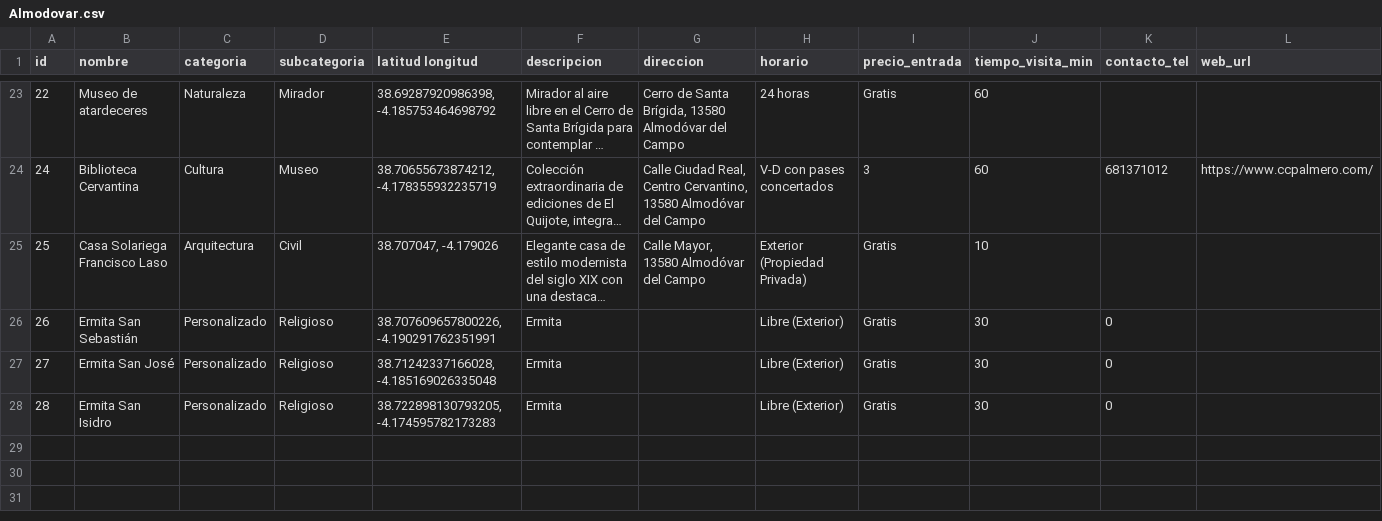
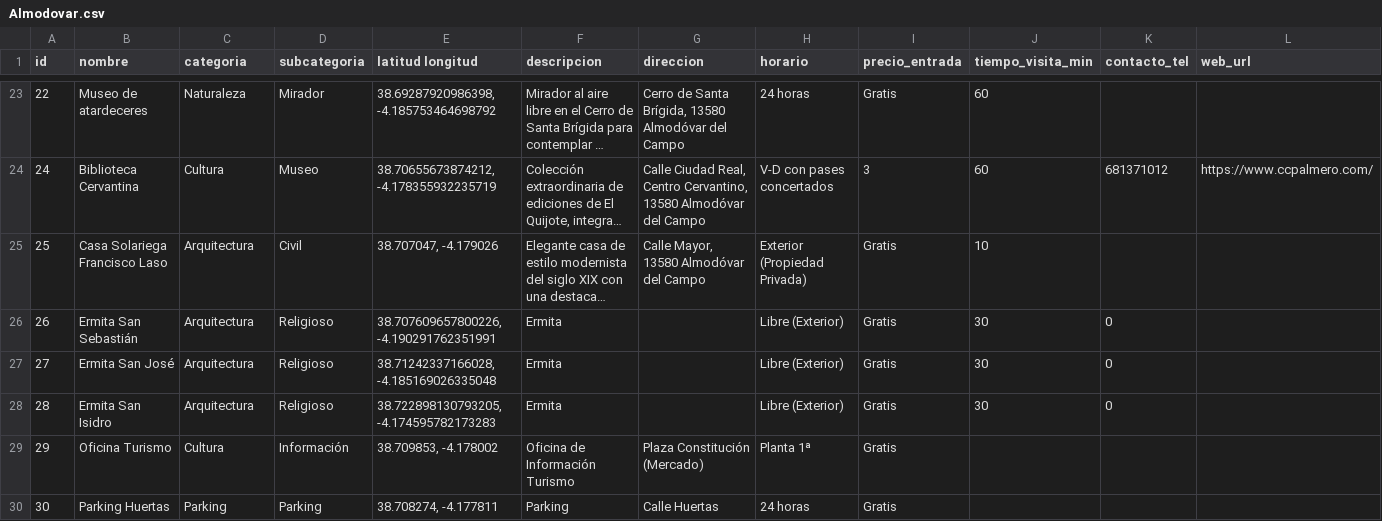
Before and after one commit to gabrielsantosgrillo-dot/JuegosCartas, a CSV file: turismo/Almodovar.csv, drawn as a sheet; only a part is shown, gaps mark what is left out; long unchanged cells end in …; rows hold the shown columns only; the diff names each change by its address in the sheet, - before the commit and + after, or states it on an @@ line.

Commit message:
Add files via upload

```diff
--- a/turismo/Almodovar.csv
+++ b/turismo/Almodovar.csv
-C26:C28 (categoria): Personalizado
+C26:C28 (categoria): Arquitectura
+row 29: 29 | Oficina Turismo | Cultura | Información | 38.709853, -4.178002 | Oficina de Información Turismo | Plaza Constitución (Mercado) | Planta 1ª | Gratis
+row 30: 30 | Parking Huertas | Parking | Parking | 38.708274, -4.177811 | Parking | Calle Huertas | 24 horas | Gratis
```
